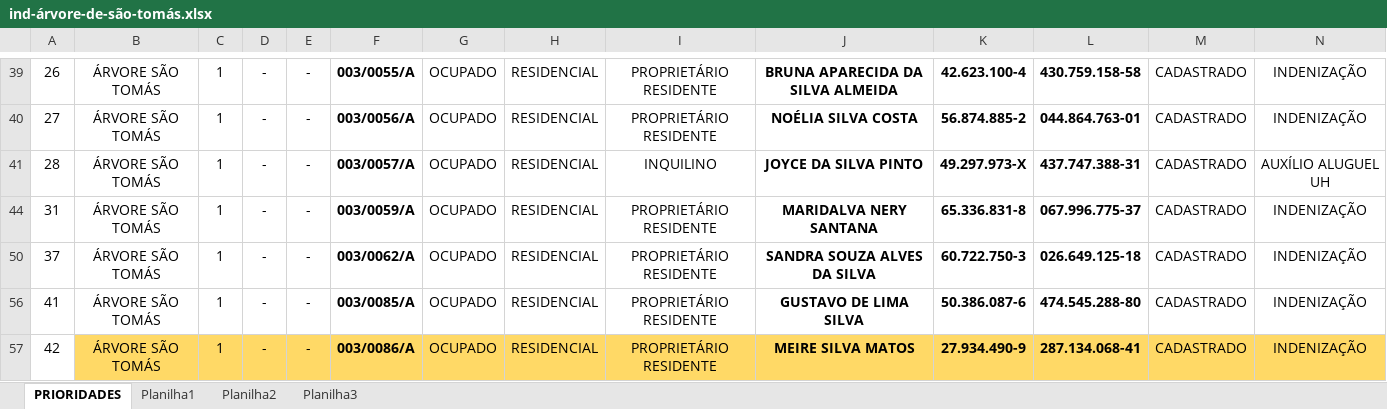
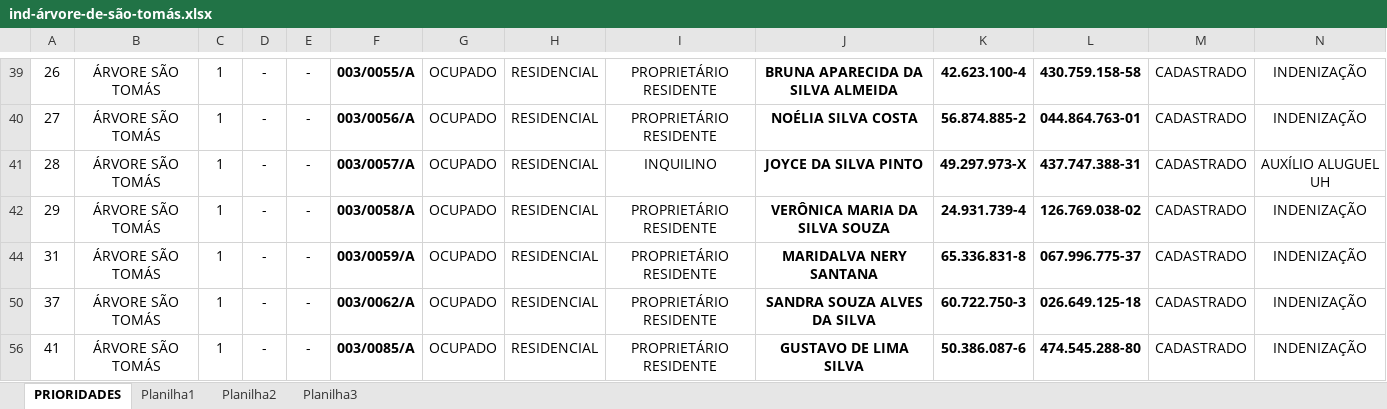
Before and after one commit to secretariahabitacao/painel-cts-habitacao, an Excel workbook: ind-árvore-de-são-tomás.xlsx, sheet PRIORIDADES, drawn as a sheet; only a part is shown, gaps mark what is left out; the shorter side is filled out with more unchanged rows; values as stored, in another font and other column widths than the file's, no borders; conditional formats not drawn; rows hold the shown columns only; the diff names each change by its address in the sheet, - before the commit and + after, or states it on an @@ line.

Commit message:
Sync: ind-árvore-de-são-tomás.xlsx - 19/08/2026 15:50

```diff
--- a/ind-árvore-de-são-tomás.xlsx (sheet PRIORIDADES)
+++ b/ind-árvore-de-são-tomás.xlsx (sheet PRIORIDADES)
@@ row 42 unhidden: 29 | ÁRVORE SÃO TOMÁS | 1 | - | - | 003/0058/A | OCUPADO | RESIDENCIAL | PROPRIETÁRIO RESIDENTE | VERÔNICA MARIA DA SILVA SOUZA | 24.931.739-4 | 126.769.038-02 | CADASTRADO | INDENIZAÇÃO @@
```
